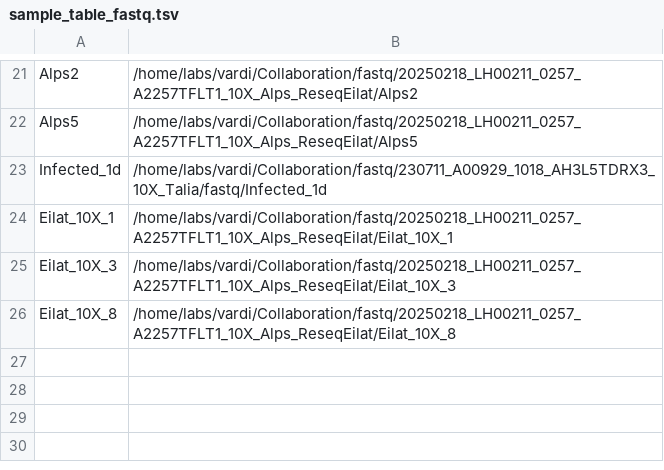
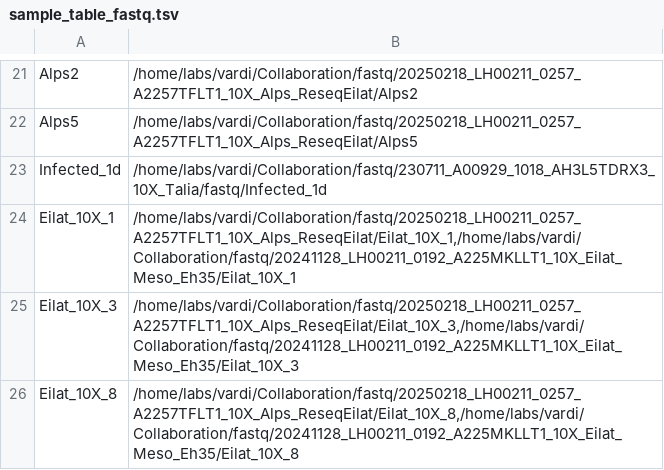
Before and after one commit to amir-fromm/ViHoP, a TSV file: docs/sample_table_fastq.tsv, drawn as a sheet; only a part is shown, gaps mark what is left out.

Commit message:
Updated main pipeline, added parameters for annotation, fixed extract reads to adapt to multiple fastq files

```diff
--- a/docs/sample_table_fastq.tsv
+++ b/docs/sample_table_fastq.tsv
@@ -23,4 +23,4 @@ Alps5	/home/labs/vardi/Collaboration/fastq/20250218_LH00211_0257_A2257TFLT1_10X_
 Infected_1d	/home/labs/vardi/Collaboration/fastq/230711_A00929_1018_AH3L5TDRX3_10X_Talia/fastq/Infected_1d
-Eilat_10X_1	/home/labs/vardi/Collaboration/fastq/20250218_LH00211_0257_A2257TFLT1_10X_Alps_ReseqEilat/Eilat_10X_1
-Eilat_10X_3	/home/labs/vardi/Collaboration/fastq/20250218_LH00211_0257_A2257TFLT1_10X_Alps_ReseqEilat/Eilat_10X_3
-Eilat_10X_8	/home/labs/vardi/Collaboration/fastq/20250218_LH00211_0257_A2257TFLT1_10X_Alps_ReseqEilat/Eilat_10X_8
+Eilat_10X_1	/home/labs/vardi/Collaboration/fastq/20250218_LH00211_0257_A2257TFLT1_10X_Alps_ReseqEilat/Eilat_10X_1,/home/labs/vardi/Collaboration/fastq/20241128_LH00211_0192_A225MKLLT1_10X_Eilat_Meso_Eh35/Eilat_10X_1
+Eilat_10X_3	/home/labs/vardi/Collaboration/fastq/20250218_LH00211_0257_A2257TFLT1_10X_Alps_ReseqEilat/Eilat_10X_3,/home/labs/vardi/Collaboration/fastq/20241128_LH00211_0192_A225MKLLT1_10X_Eilat_Meso_Eh35/Eilat_10X_3
+Eilat_10X_8	/home/labs/vardi/Collaboration/fastq/20250218_LH00211_0257_A2257TFLT1_10X_Alps_ReseqEilat/Eilat_10X_8,/home/labs/vardi/Collaboration/fastq/20241128_LH00211_0192_A225MKLLT1_10X_Eilat_Meso_Eh35/Eilat_10X_8
```
Also changed, not shown: 9 other files.
